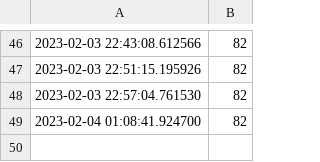
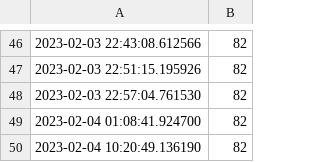
Before and after one commit to Riccardocapelli1/data-stack-calendar, a CSV file: countapi.csv, drawn as a sheet; only a part is shown, gaps mark what is left out.

```diff
--- a/countapi.csv
+++ b/countapi.csv
@@ -49 +49,2 @@
 2023-02-04 01:08:41.924700,82
+2023-02-04 10:20:49.136190,82
```
Also changed, not shown: tweet_data.csv.
